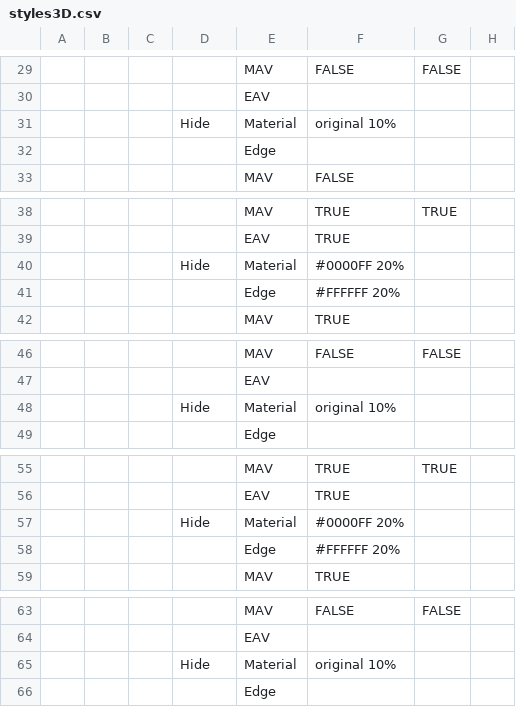
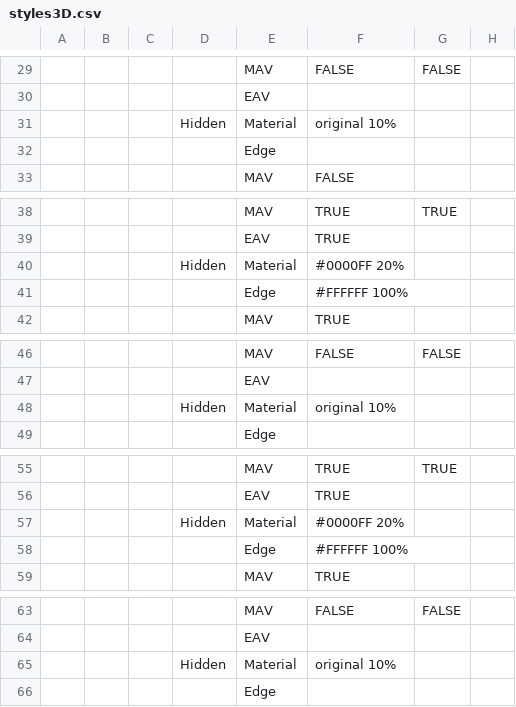
Before and after one commit to clementgerard1/4DLeanBoard, a CSV file: src/components/3DViewer/assets/styles3D.csv, drawn as a sheet; only a part is shown, gaps mark what is left out; the diff covers the shown part only; the diff names each change by its address in the sheet, - before the commit and + after, or states it on an @@ line.

```diff
--- a/src/components/3DViewer/assets/styles3D.csv
+++ b/src/components/3DViewer/assets/styles3D.csv
-D31: Hide
+D31: Hidden
-D40: Hide
+D40: Hidden
-F41: #FFFFFF 20%
+F41: #FFFFFF 100%
-D48: Hide
+D48: Hidden
-D57: Hide
+D57: Hidden
-F58: #FFFFFF 20%
+F58: #FFFFFF 100%
-D65: Hide
+D65: Hidden
```
Also changed, not shown: 7 added rows, 7 removed rows and 17 edited cells elsewhere in this file, 6 other files.
